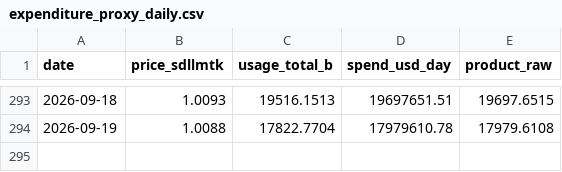
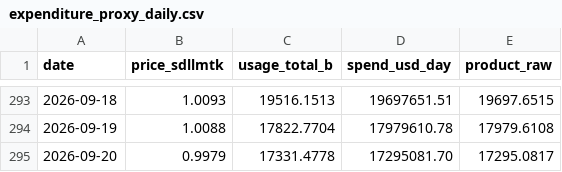
Before and after one commit to novaevo905/llm-market-dashboard, a CSV file: scripts/expenditure_proxy_daily.csv, drawn as a sheet; only a part is shown, gaps mark what is left out; the diff names each change by its address in the sheet, - before the commit and + after, or states it on an @@ line.

```diff
--- a/scripts/expenditure_proxy_daily.csv
+++ b/scripts/expenditure_proxy_daily.csv
+row 295: 2026-09-20 | 0.9979 | 17331.4778 | 17295081.70 | 17295.0817
```
Also changed, not shown: scripts/sdllmtk_daily.csv, 2 other files.
